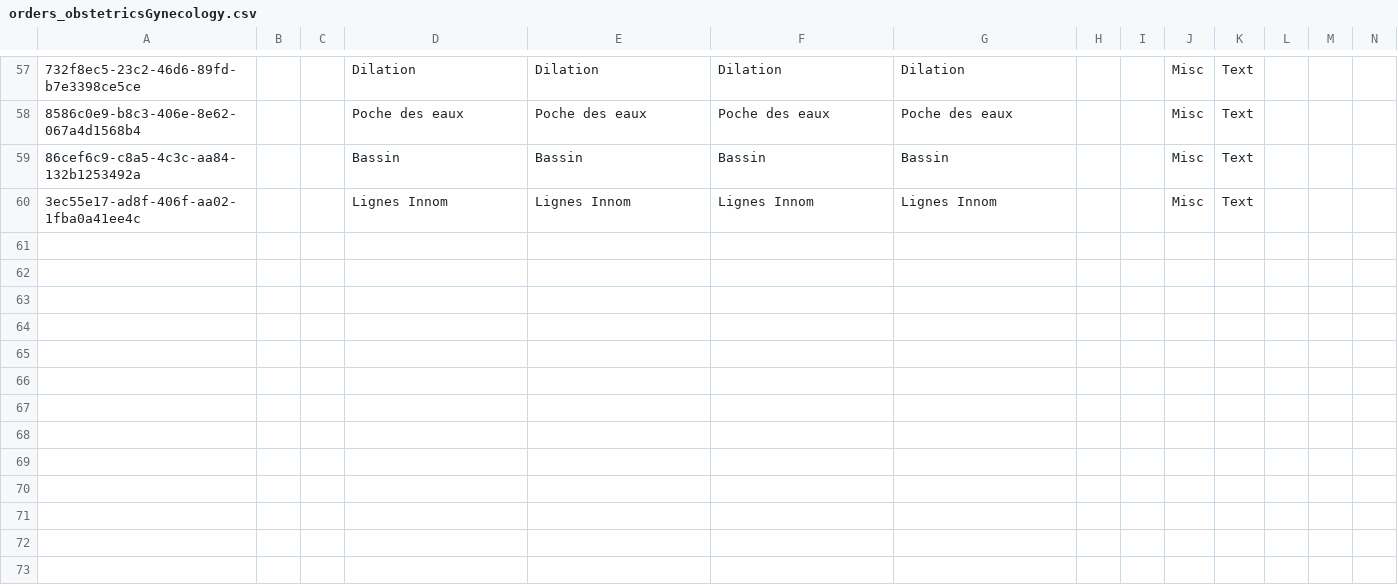
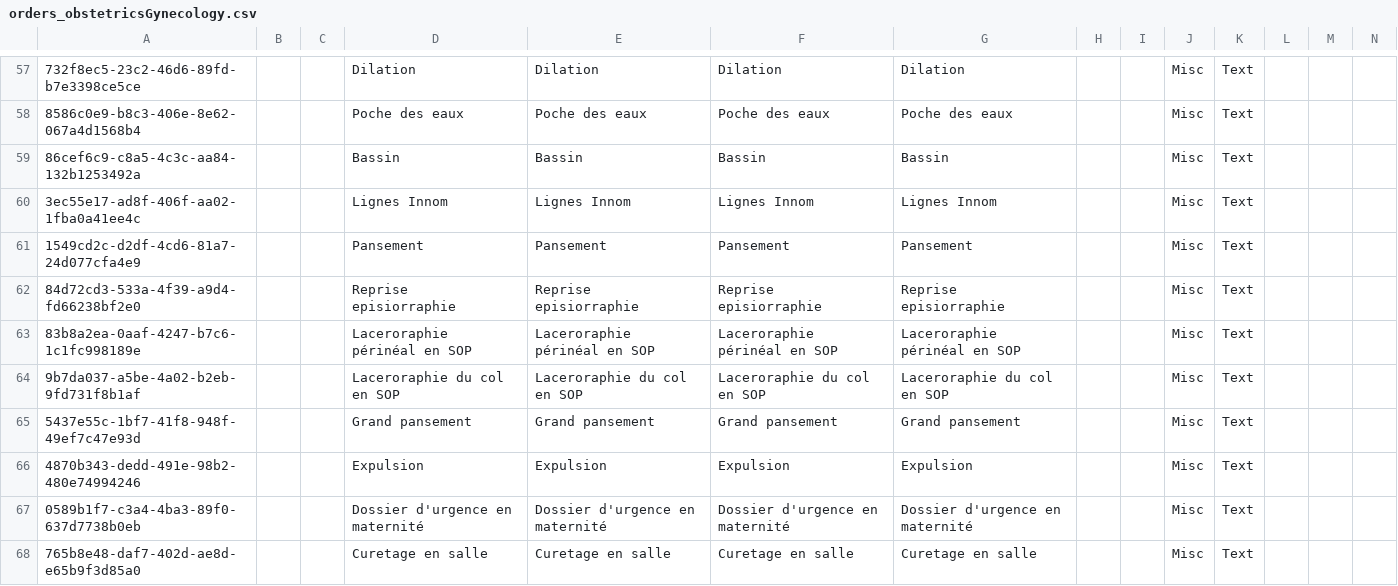
Before and after one commit to CRUDEM/openmrs-config-hsc, a CSV file: configuration/concepts/orders_obstetricsGynecology.csv, drawn as a sheet; only a part is shown, gaps mark what is left out; rows hold the shown columns only; the diff names each change by its address in the sheet, - before the commit and + after, or states it on an @@ line.

```diff
--- a/configuration/concepts/orders_obstetricsGynecology.csv
+++ b/configuration/concepts/orders_obstetricsGynecology.csv
+row 61: 1549cd2c-d2df-4cd6-81a7-24d077cfa4e9 |  |  | Pansement | Pansement | Pansement | Pansement |  |  | Misc | Text
+row 62: 84d72cd3-533a-4f39-a9d4-fd66238bf2e0 |  |  | Reprise episiorraphie | Reprise episiorraphie | Reprise episiorraphie | Reprise episiorraphie |  |  | Misc | Text
+row 63: 83b8a2ea-0aaf-4247-b7c6-1c1fc998189e |  |  | Laceroraphie périnéal en SOP | Laceroraphie périnéal en SOP | Laceroraphie périnéal en SOP | Laceroraphie périnéal en SOP |  |  | Misc | Text
+row 64: 9b7da037-a5be-4a02-b2eb-9fd731f8b1af |  |  | Laceroraphie du col en SOP | Laceroraphie du col en SOP | Laceroraphie du col en SOP | Laceroraphie du col en SOP |  |  | Misc | Text
+row 65: 5437e55c-1bf7-41f8-948f-49ef7c47e93d |  |  | Grand pansement | Grand pansement | Grand pansement | Grand pansement |  |  | Misc | Text
+row 66: 4870b343-dedd-491e-98b2-480e74994246 |  |  | Expulsion | Expulsion | Expulsion | Expulsion |  |  | Misc | Text
+row 67: 0589b1f7-c3a4-4ba3-89f0-637d7738b0eb |  |  | Dossier d'urgence en maternité | Dossier d'urgence en maternité | Dossier d'urgence en maternité | Dossier d'urgence en maternité |  |  | Misc | Text
+row 68: 765b8e48-daf7-402d-ae8d-e65b9f3d85a0 |  |  | Curetage en salle | Curetage en salle | Curetage en salle | Curetage en salle |  |  | Misc | Text
```
Also changed, not shown: configuration/concepts/orders_AllOrderable.csv, configuration/concepts/orders_radiology.csv, 1 other file.
